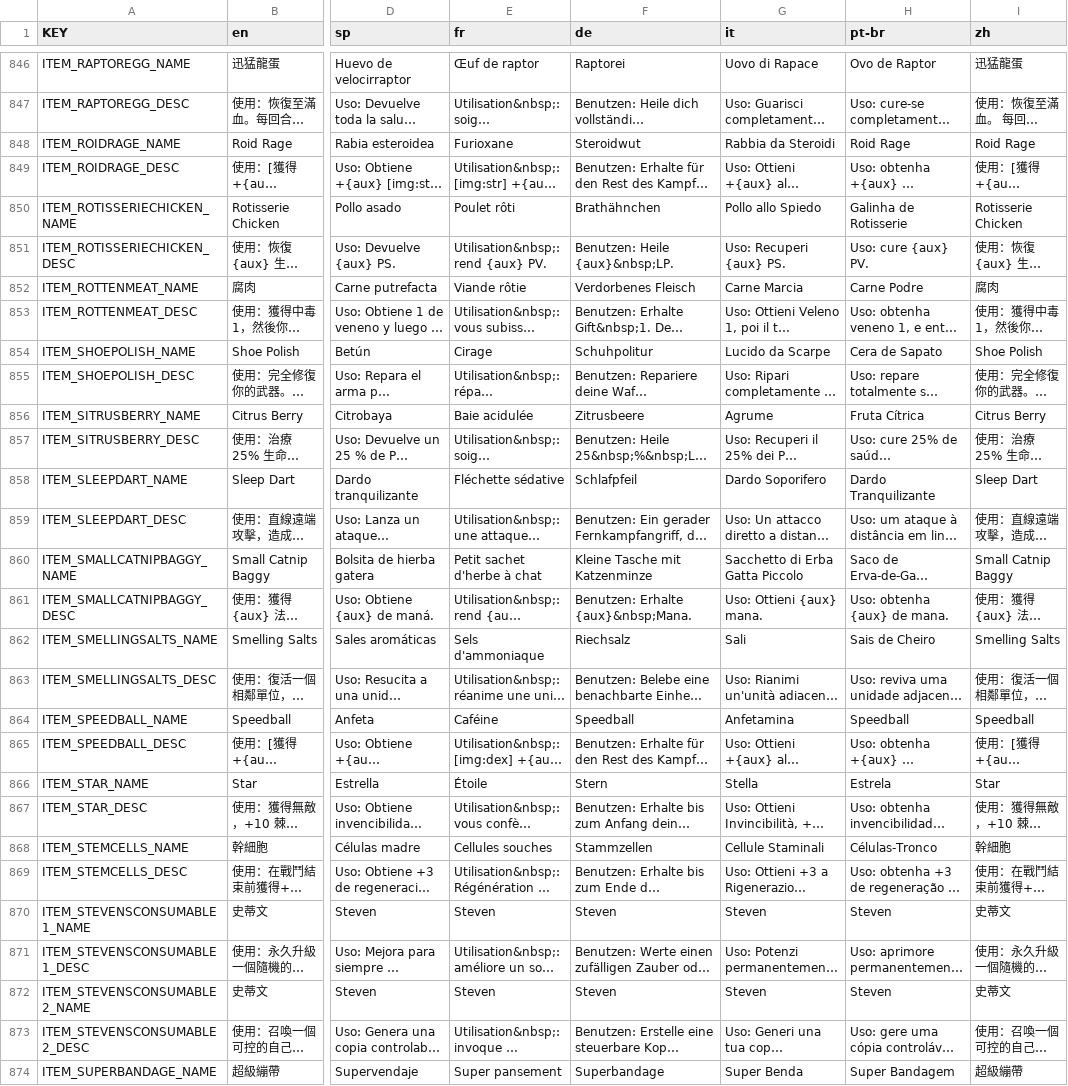
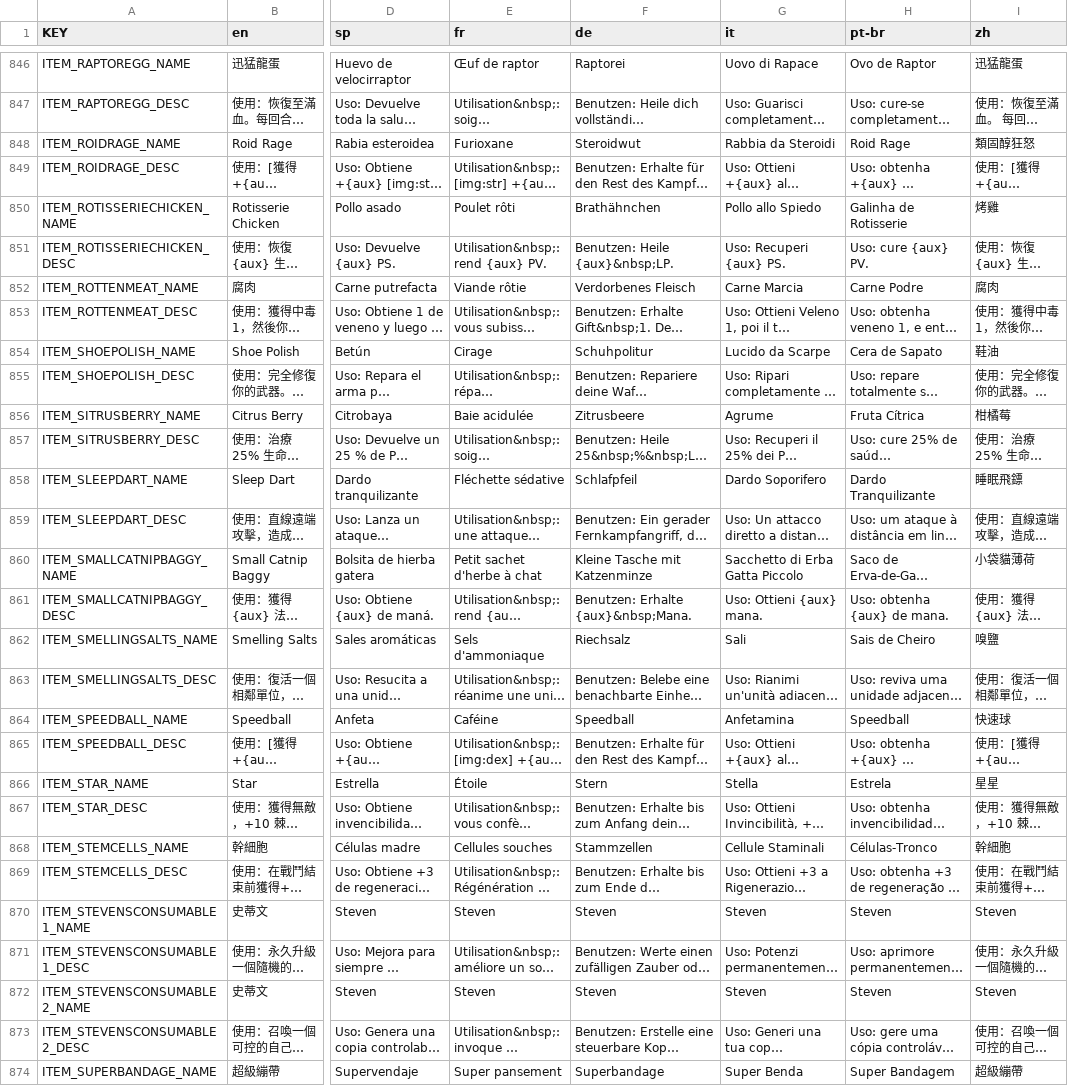
Before and after one commit to imxd/Mewgenics-TranditionalChinese-Translation, a CSV file: data/text/items.csv, drawn as a sheet; only a part is shown, gaps mark what is left out; long unchanged cells end in …; the diff covers the shown part only; the diff names each change by its address in the sheet, - before the commit and + after, or states it on an @@ line.

```diff
--- a/data/text/items.csv
+++ b/data/text/items.csv
-I848 (zh): Roid Rage
+I848 (zh): 類固醇狂怒
-I850 (zh): Rotisserie Chicken
+I850 (zh): 烤雞
-I854 (zh): Shoe Polish
+I854 (zh): 鞋油
-I856 (zh): Citrus Berry
+I856 (zh): 柑橘莓
-I858 (zh): Sleep Dart
+I858 (zh): 睡眠飛鏢
-I860 (zh): Small Catnip Baggy
+I860 (zh): 小袋貓薄荷
-I862 (zh): Smelling Salts
+I862 (zh): 嗅鹽
-I864 (zh): Speedball
+I864 (zh): 快速球
-I866 (zh): Star
+I866 (zh): 星星
-I870 (zh): 史蒂文
+I870 (zh): Steven
-I872 (zh): 史蒂文
+I872 (zh): Steven
```
Also changed, not shown: 40 edited cells elsewhere in this file, data/text/additions.csv, data/text/cutscene_text.csv, 7 other files.
